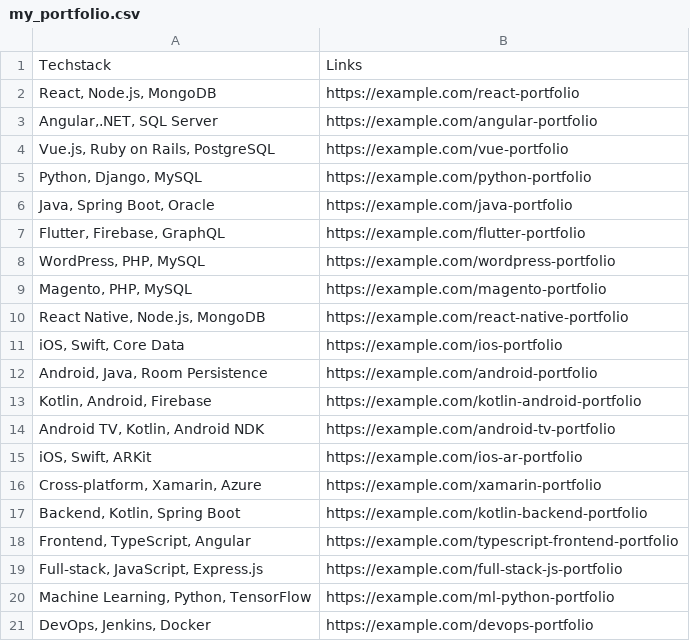
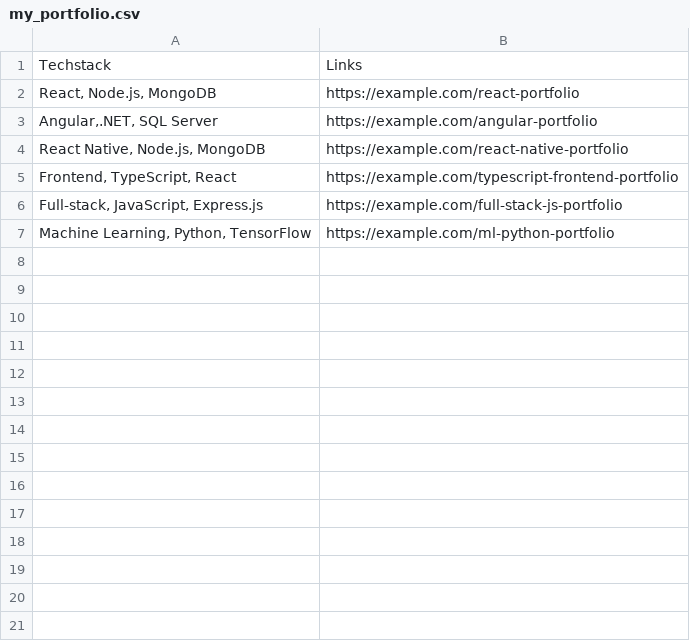
Before and after one commit to SohamChaudhari2004/Cold_Email_Generator, a CSV file: app/resource/my_portfolio.csv, drawn as a sheet.

Commit message:
minor change

```diff
--- a/app/resource/my_portfolio.csv
+++ b/app/resource/my_portfolio.csv
@@ -3,19 +3,5 @@
 "Angular,.NET, SQL Server","https://example.com/angular-portfolio"
-"Vue.js, Ruby on Rails, PostgreSQL","https://example.com/vue-portfolio"
-"Python, Django, MySQL","https://example.com/python-portfolio"
-"Java, Spring Boot, Oracle","https://example.com/java-portfolio"
-"Flutter, Firebase, GraphQL","https://example.com/flutter-portfolio"
-"WordPress, PHP, MySQL","https://example.com/wordpress-portfolio"
-"Magento, PHP, MySQL","https://example.com/magento-portfolio"
 "React Native, Node.js, MongoDB","https://example.com/react-native-portfolio"
-"iOS, Swift, Core Data","https://example.com/ios-portfolio"
-"Android, Java, Room Persistence","https://example.com/android-portfolio"
-"Kotlin, Android, Firebase","https://example.com/kotlin-android-portfolio"
-"Android TV, Kotlin, Android NDK","https://example.com/android-tv-portfolio"
-"iOS, Swift, ARKit","https://example.com/ios-ar-portfolio"
-"Cross-platform, Xamarin, Azure","https://example.com/xamarin-portfolio"
-"Backend, Kotlin, Spring Boot","https://example.com/kotlin-backend-portfolio"
-"Frontend, TypeScript, Angular","https://example.com/typescript-frontend-portfolio"
+"Frontend, TypeScript, React","https://example.com/typescript-frontend-portfolio"
 "Full-stack, JavaScript, Express.js","https://example.com/full-stack-js-portfolio"
 "Machine Learning, Python, TensorFlow","https://example.com/ml-python-portfolio"
-"DevOps, Jenkins, Docker","https://example.com/devops-portfolio"
```
